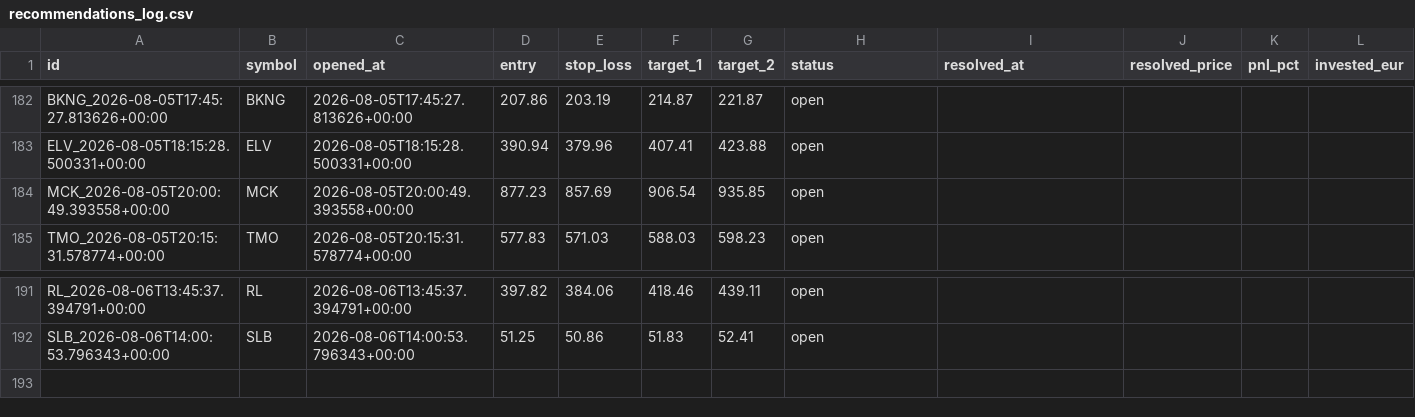
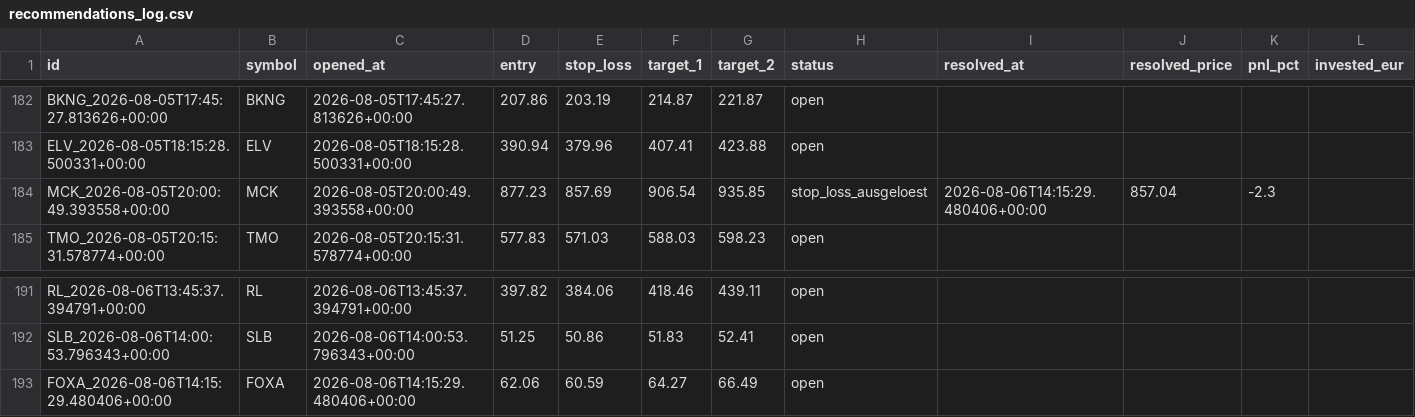
Before and after one commit to luiswolny-dot/Trading-Gehirn, a CSV file: data/recommendations_log.csv, drawn as a sheet; only a part is shown, gaps mark what is left out.

```diff
--- a/data/recommendations_log.csv
+++ b/data/recommendations_log.csv
@@ -183,3 +183,3 @@ BKNG_2026-08-05T17:45:27.813626+00:00,BKNG,2026-08-05T17:45:27.813626+00:00,207.
 ELV_2026-08-05T18:15:28.500331+00:00,ELV,2026-08-05T18:15:28.500331+00:00,390.94,379.96,407.41,423.88,open,,,,
-MCK_2026-08-05T20:00:49.393558+00:00,MCK,2026-08-05T20:00:49.393558+00:00,877.23,857.69,906.54,935.85,open,,,,
+MCK_2026-08-05T20:00:49.393558+00:00,MCK,2026-08-05T20:00:49.393558+00:00,877.23,857.69,906.54,935.85,stop_loss_ausgeloest,2026-08-06T14:15:29.480406+00:00,857.04,-2.3,
 TMO_2026-08-05T20:15:31.578774+00:00,TMO,2026-08-05T20:15:31.578774+00:00,577.83,571.03,588.03,598.23,open,,,,
@@ -192 +192,2 @@ RL_2026-08-06T13:45:37.394791+00:00,RL,2026-08-06T13:45:37.394791+00:00,397.82,3
 SLB_2026-08-06T14:00:53.796343+00:00,SLB,2026-08-06T14:00:53.796343+00:00,51.25,50.86,51.83,52.41,open,,,,
+FOXA_2026-08-06T14:15:29.480406+00:00,FOXA,2026-08-06T14:15:29.480406+00:00,62.06,60.59,64.27,66.49,open,,,,
```
Also changed, not shown: 37 other files.
